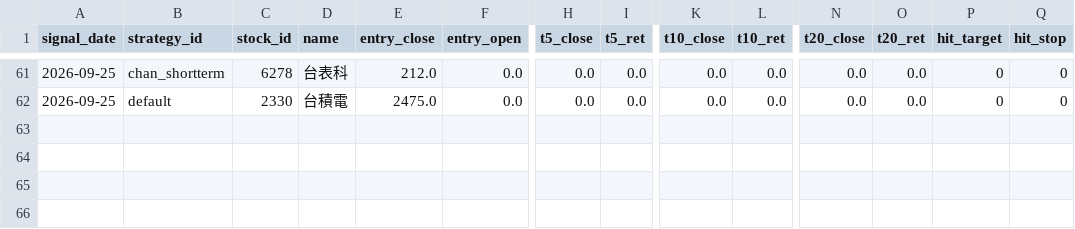
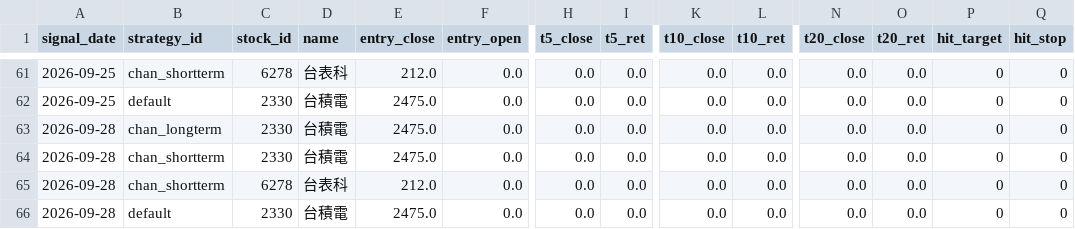
Before and after one commit to jimmynlhs-prog/stock-strategies-only, a CSV file: data/performance.csv, drawn as a sheet; only a part is shown, gaps mark what is left out; rows hold the shown columns only; the diff names each change by its address in the sheet, - before the commit and + after, or states it on an @@ line.

```diff
--- a/data/performance.csv
+++ b/data/performance.csv
+row 63: 2026-09-28 | chan_longterm | 2330 | 台積電 | 2475.0 | 0.0 | 0.0 | 0.0 | 0.0 | 0.0 | 0.0 | 0.0 | 0 | 0
+row 64: 2026-09-28 | chan_shortterm | 2330 | 台積電 | 2475.0 | 0.0 | 0.0 | 0.0 | 0.0 | 0.0 | 0.0 | 0.0 | 0 | 0
+row 65: 2026-09-28 | chan_shortterm | 6278 | 台表科 | 212.0 | 0.0 | 0.0 | 0.0 | 0.0 | 0.0 | 0.0 | 0.0 | 0 | 0
+row 66: 2026-09-28 | default | 2330 | 台積電 | 2475.0 | 0.0 | 0.0 | 0.0 | 0.0 | 0.0 | 0.0 | 0.0 | 0 | 0
```
Also changed, not shown: data/signals.csv, 1 other file.
